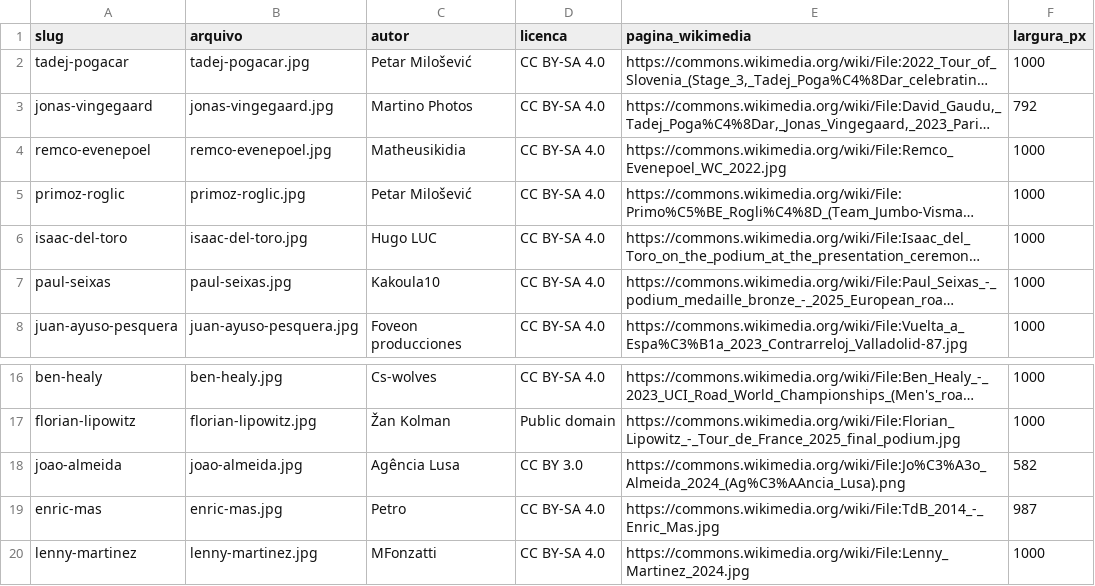
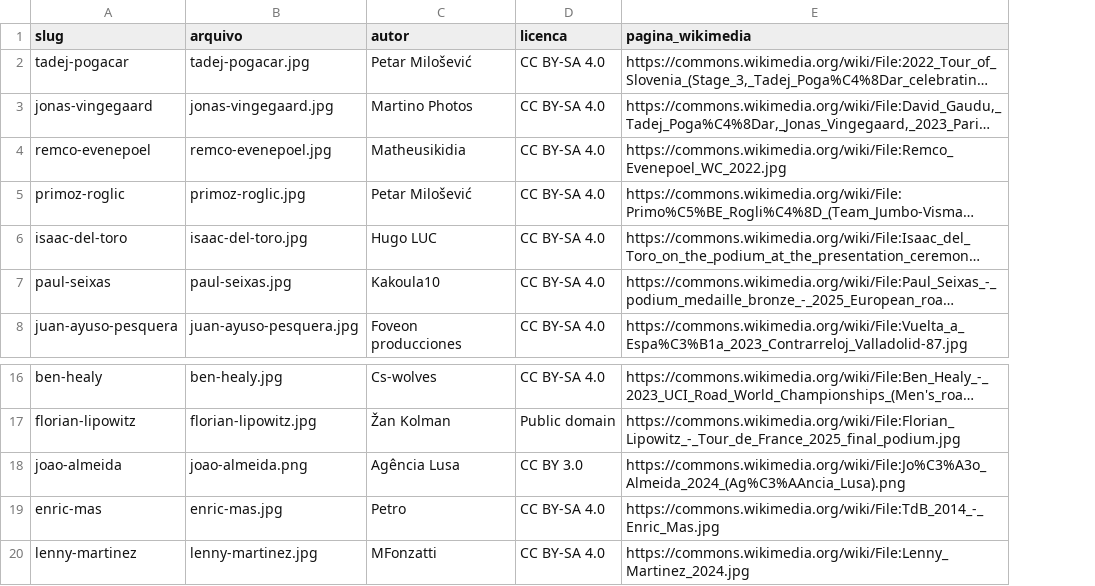
Before and after one commit to tharso/trunfo, a CSV file: data/fotos/creditos.csv, drawn as a sheet; only a part is shown, gaps mark what is left out; long unchanged cells end in …; the diff names each change by its address in the sheet, - before the commit and + after, or states it on an @@ line.

```diff
--- a/data/fotos/creditos.csv
+++ b/data/fotos/creditos.csv
-column F (largura_px), rows 2-8: 1000 | 792 | 1000 | 1000 | 1000 | 1000 | 1000; rows 16-20: 1000 | 1000 | 582 | 987 | 1000
-B18 (arquivo): joao-almeida.jpg
+B18 (arquivo): joao-almeida.png
```
Also changed, not shown: data/fotos/recorte.csv, 13 other files.
